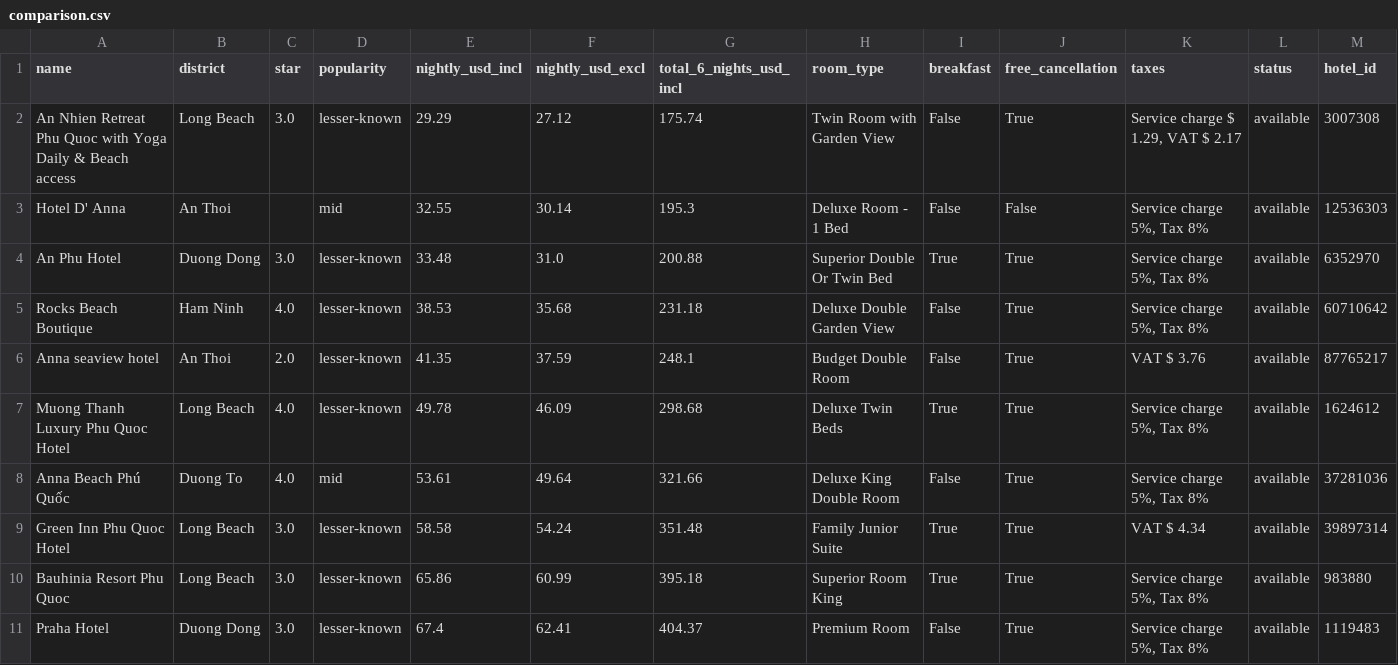
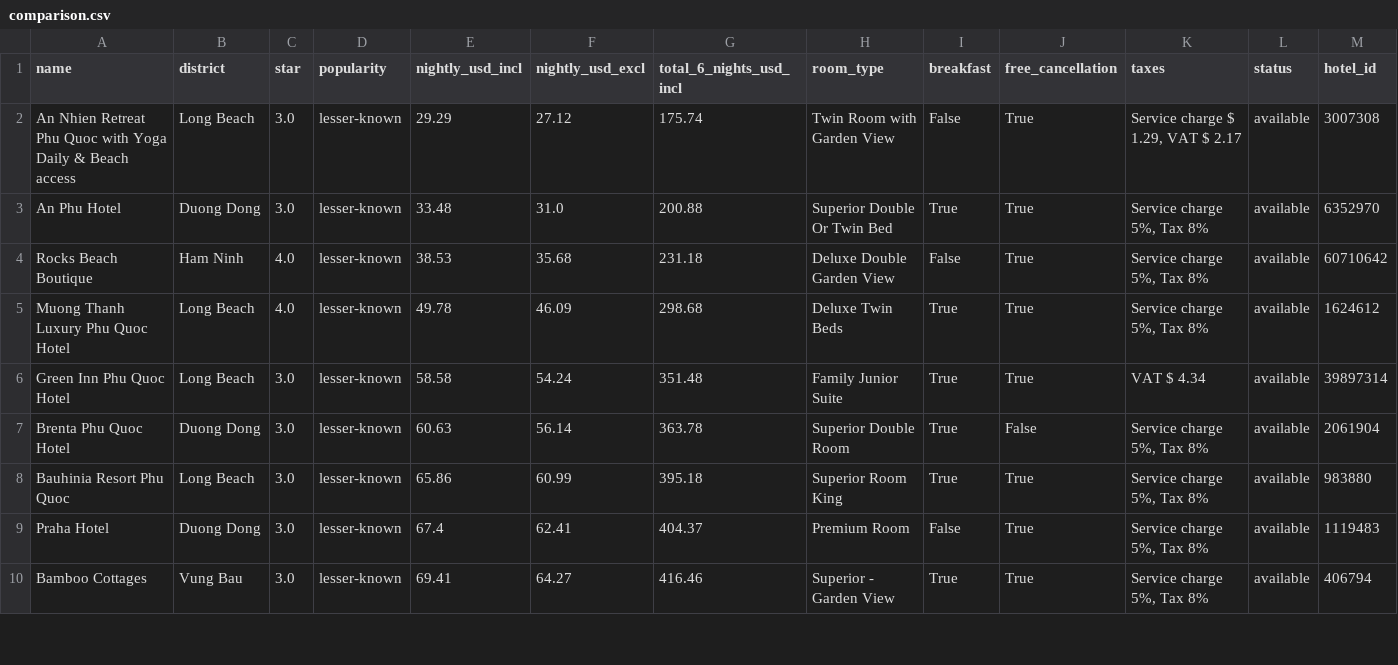
Before and after one commit to an3park/phu-quoc, a CSV file: data/comparison.csv, drawn as a sheet; only a part is shown; the shorter side is filled out with more unchanged rows; removed rows and columns are numbered as before the commit, all else as after; rows hold the shown columns only; the diff covers the shown part only; the diff names each change by its address in the sheet, - before the commit and + after, or states it on an @@ line.

```diff
--- a/data/comparison.csv
+++ b/data/comparison.csv
-row 3: Hotel D' Anna | An Thoi |  | mid | 32.55 | 30.14 | 195.3 | Deluxe Room - 1 Bed | False | False | Service charge 5%, Tax 8% | available | 12536303
-row 6: Anna seaview hotel | An Thoi | 2.0 | lesser-known | 41.35 | 37.59 | 248.1 | Budget Double Room | False | True | VAT $ 3.76 | available | 87765217
-row 8: Anna Beach Phú Quốc | Duong To | 4.0 | mid | 53.61 | 49.64 | 321.66 | Deluxe King Double Room | False | True | Service charge 5%, Tax 8% | available | 37281036
+row 7: Brenta Phu Quoc Hotel | Duong Dong | 3.0 | lesser-known | 60.63 | 56.14 | 363.78 | Superior Double Room | True | False | Service charge 5%, Tax 8% | available | 2061904
```
Also changed, not shown: 5 added rows, 4 removed rows, 2 moved rows and 6 edited cells elsewhere in this file, 6 other files.
